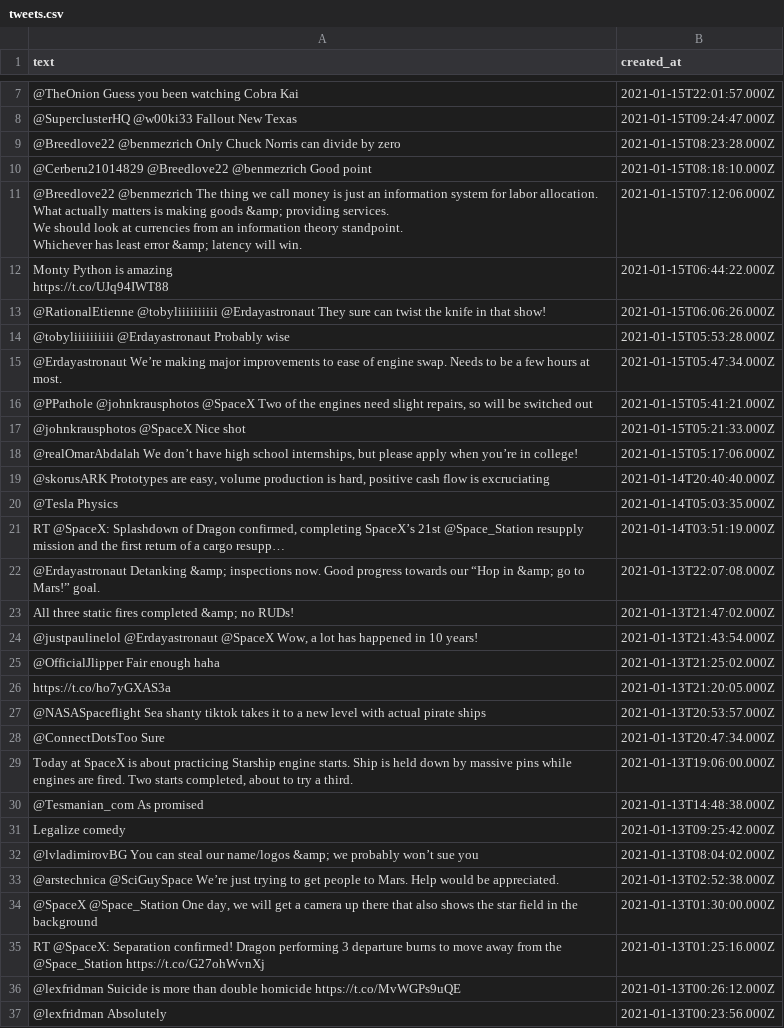
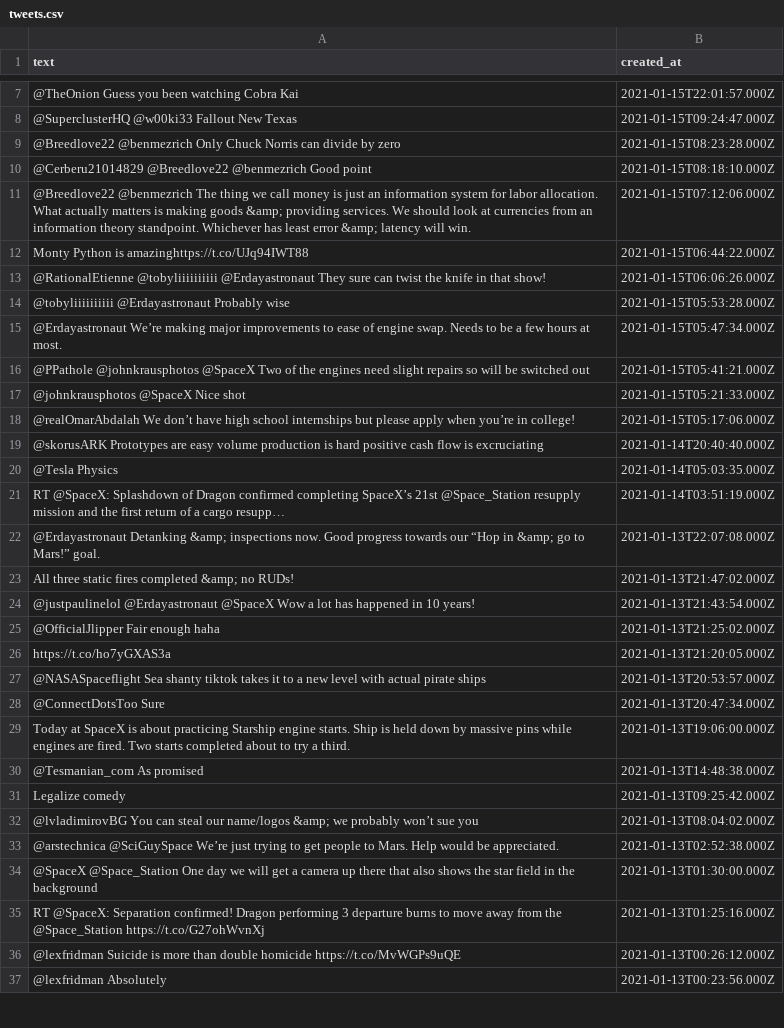
Before and after one commit to mzhang/doxmytech, a CSV file: server/tweets.csv, drawn as a sheet; only a part is shown, gaps mark what is left out; the diff covers the shown part only.

```diff
--- a/server/tweets.csv
+++ b/server/tweets.csv
@@ -10,11 +10,4 @@ text,created_at
 @Cerberu21014829 @Breedlove22 @benmezrich Good point,2021-01-15T08:18:10.000Z
-"@Breedlove22 @benmezrich The thing we call money is just an information system for labor allocation.
-
-What actually matters is making goods &amp; providing services.
-
-We should look at currencies from an information theory standpoint.
-
-Whichever has least error &amp; latency will win.",2021-01-15T07:12:06.000Z
-"Monty Python is amazing
-https://t.co/UJq94IWT88",2021-01-15T06:44:22.000Z
+@Breedlove22 @benmezrich The thing we call money is just an information system for labor allocation. What actually matters is making goods &amp; providing services. We should look at currencies from an information theory standpoint. Whichever has least error &amp; latency will win.,2021-01-15T07:12:06.000Z
+Monty Python is amazinghttps://t.co/UJq94IWT88,2021-01-15T06:44:22.000Z
 @RationalEtienne @tobyliiiiiiiiii @Erdayastronaut They sure can twist the knife in that show!,2021-01-15T06:06:26.000Z
@@ -22,11 +15,11 @@ https://t.co/UJq94IWT88",2021-01-15T06:44:22.000Z
 @Erdayastronaut We’re making major improvements to ease of engine swap. Needs to be a few hours at most.,2021-01-15T05:47:34.000Z
-"@PPathole @johnkrausphotos @SpaceX Two of the engines need slight repairs, so will be switched out",2021-01-15T05:41:21.000Z
+@PPathole @johnkrausphotos @SpaceX Two of the engines need slight repairs  so will be switched out,2021-01-15T05:41:21.000Z
 @johnkrausphotos @SpaceX Nice shot,2021-01-15T05:21:33.000Z
-"@realOmarAbdalah We don’t have high school internships, but please apply when you’re in college!",2021-01-15T05:17:06.000Z
-"@skorusARK Prototypes are easy, volume production is hard, positive cash flow is  excruciating",2021-01-14T20:40:40.000Z
+@realOmarAbdalah We don’t have high school internships  but please apply when you’re in college!,2021-01-15T05:17:06.000Z
+@skorusARK Prototypes are easy  volume production is hard  positive cash flow is  excruciating,2021-01-14T20:40:40.000Z
 @Tesla Physics,2021-01-14T05:03:35.000Z
-"RT @SpaceX: Splashdown of Dragon confirmed, completing SpaceX’s 21st @Space_Station resupply mission and the first return of a cargo resupp…",2021-01-14T03:51:19.000Z
+RT @SpaceX: Splashdown of Dragon confirmed  completing SpaceX’s 21st @Space_Station resupply mission and the first return of a cargo resupp…,2021-01-14T03:51:19.000Z
 @Erdayastronaut Detanking &amp; inspections now. Good progress towards our “Hop in &amp; go to Mars!” goal.,2021-01-13T22:07:08.000Z
 All three static fires completed &amp; no RUDs!,2021-01-13T21:47:02.000Z
-"@justpaulinelol @Erdayastronaut @SpaceX Wow, a lot has happened in 10 years!",2021-01-13T21:43:54.000Z
+@justpaulinelol @Erdayastronaut @SpaceX Wow  a lot has happened in 10 years!,2021-01-13T21:43:54.000Z
 @OfficialJlipper Fair enough haha,2021-01-13T21:25:02.000Z
@@ -35,3 +28,3 @@ https://t.co/ho7yGXAS3a,2021-01-13T21:20:05.000Z
 @ConnectDotsToo Sure,2021-01-13T20:47:34.000Z
-"Today at SpaceX is about practicing Starship engine starts. Ship is held down by massive pins while engines are fired. Two starts completed, about to try a third.",2021-01-13T19:06:00.000Z
+Today at SpaceX is about practicing Starship engine starts. Ship is held down by massive pins while engines are fired. Two starts completed  about to try a third.,2021-01-13T19:06:00.000Z
 @Tesmanian_com As promised,2021-01-13T14:48:38.000Z
@@ -40,3 +33,3 @@ Legalize comedy,2021-01-13T09:25:42.000Z
 @arstechnica @SciGuySpace We’re just trying to get people to Mars. Help would be appreciated.,2021-01-13T02:52:38.000Z
-"@SpaceX @Space_Station One day, we will get a camera up there that also shows the star field in the background",2021-01-13T01:30:00.000Z
+@SpaceX @Space_Station One day  we will get a camera up there that also shows the star field in the background,2021-01-13T01:30:00.000Z
 RT @SpaceX: Separation confirmed! Dragon performing 3 departure burns to move away from the @Space_Station https://t.co/G27ohWvnXj,2021-01-13T01:25:16.000Z
```
Also changed, not shown: 23 edited cells elsewhere in this file, 2 other files.
